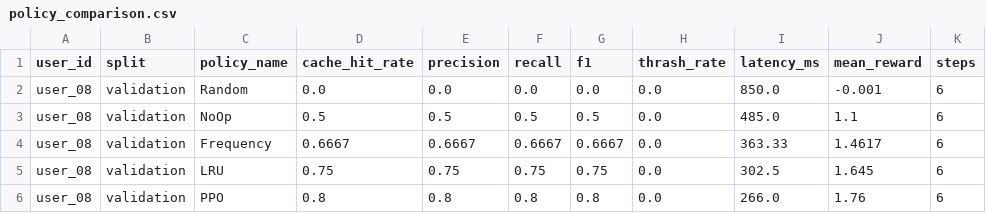
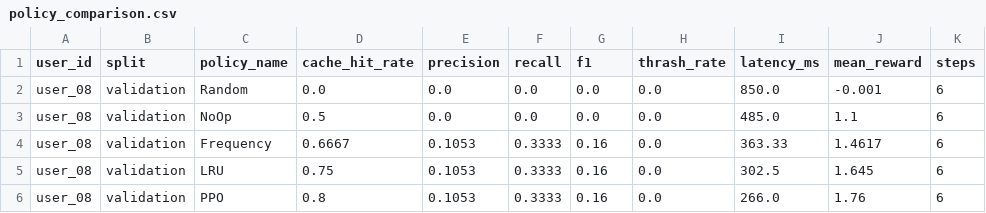
Before and after one commit to Jdepp007004/GraphMind, a CSV file: results/policy_comparison.csv, drawn as a sheet.

```diff
--- a/results/policy_comparison.csv
+++ b/results/policy_comparison.csv
@@ -2,5 +2,5 @@ user_id,split,policy_name,cache_hit_rate,precision,recall,f1,thrash_rate,latency
 user_08,validation,Random,0.0,0.0,0.0,0.0,0.0,850.0,-0.001,6
-user_08,validation,NoOp,0.5,0.5,0.5,0.5,0.0,485.0,1.1,6
-user_08,validation,Frequency,0.6667,0.6667,0.6667,0.6667,0.0,363.33,1.4617,6
-user_08,validation,LRU,0.75,0.75,0.75,0.75,0.0,302.5,1.645,6
-user_08,validation,PPO,0.8,0.8,0.8,0.8,0.0,266.0,1.76,6
+user_08,validation,NoOp,0.5,0.0,0.0,0.0,0.0,485.0,1.1,6
+user_08,validation,Frequency,0.6667,0.1053,0.3333,0.16,0.0,363.33,1.4617,6
+user_08,validation,LRU,0.75,0.1053,0.3333,0.16,0.0,302.5,1.645,6
+user_08,validation,PPO,0.8,0.1053,0.3333,0.16,0.0,266.0,1.76,6
```
Also changed, not shown: results/advanced_benchmark_results.csv, 12 other files.
